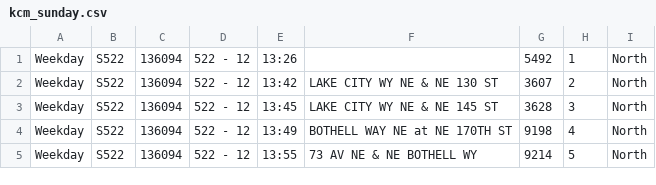
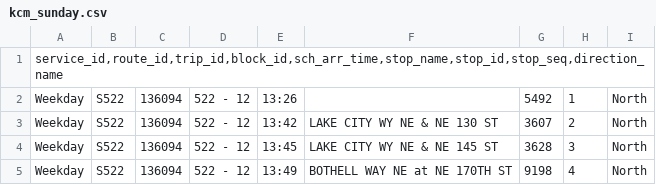
Before and after one commit to alexanderlew/alexanderlew.github.io, a CSV file: data/kcm_sunday.csv, drawn as a sheet; only a part is shown; the shorter side is filled out with more unchanged rows; the diff names each change by its address in the sheet, - before the commit and + after, or states it on an @@ line.

```diff
--- a/data/kcm_sunday.csv
+++ b/data/kcm_sunday.csv
+row 1: service_id,route_id,trip_id,block_id,sch_arr_time,stop_name,stop_id,stop_seq,direction_name
```
Also changed, not shown: data/ct_saturday.csv, data/ct_sunday.csv, 2 other files.
